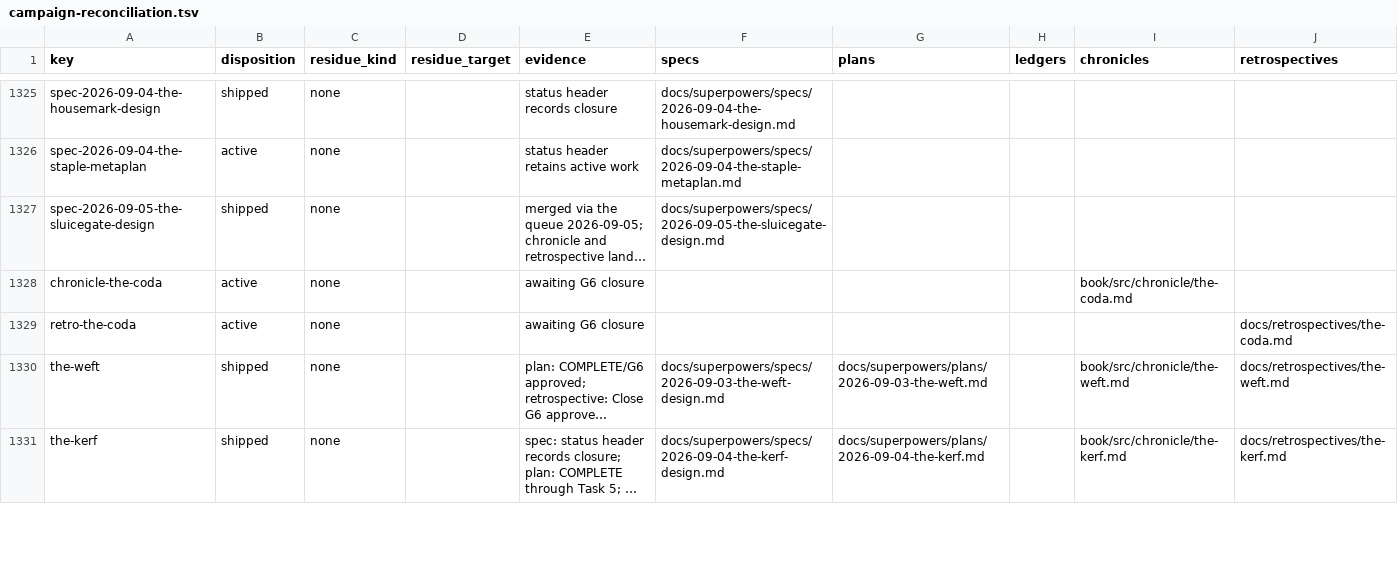
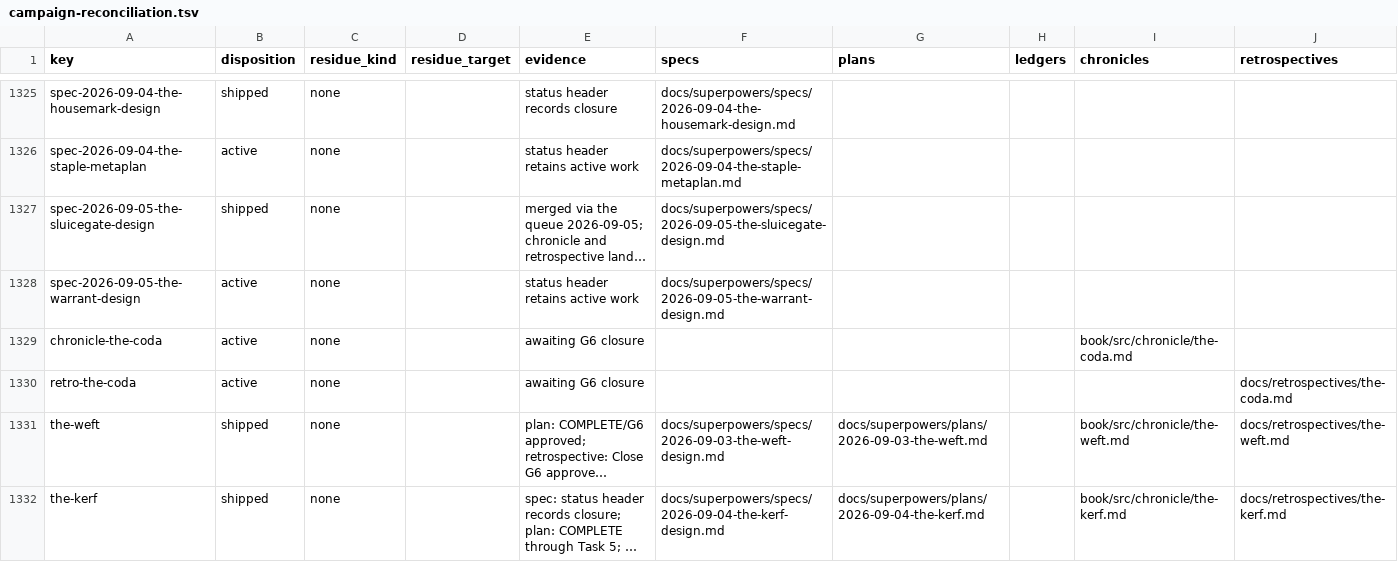
Before and after one commit to hornvale/hornvale, a TSV file: docs/audits/campaign-reconciliation.tsv, drawn as a sheet; only a part is shown, gaps mark what is left out; long unchanged cells end in …; the diff names each change by its address in the sheet, - before the commit and + after, or states it on an @@ line.

```diff
--- a/docs/audits/campaign-reconciliation.tsv
+++ b/docs/audits/campaign-reconciliation.tsv
+row 1328: spec-2026-09-05-the-warrant-design | active | none |  | status header retains active work | docs/superpowers/specs/2026-09-05-the-warrant-design.md
```
Also changed, not shown: 1 other file.
